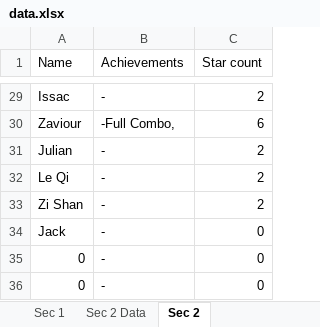
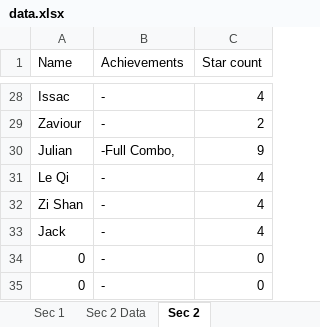
Before and after one commit to wenjunthenwj/wenjunthenwj.github.io, an Excel workbook: docs/data.xlsx, sheet Sec 2, drawn as a sheet; only a part is shown, gaps mark what is left out; values as stored, in another font and other column widths than the file's, no borders; removed rows and columns are numbered as before the commit, all else as after; the diff covers the shown part only; the diff names each change by its address in the sheet, - before the commit and + after, or states it on an @@ line.

```diff
--- a/docs/data.xlsx (sheet Sec 2)
+++ b/docs/data.xlsx (sheet Sec 2)
-C28 (Star count): 2
+C28 (Star count): 4
-row 30: Zaviour | -Full Combo, | 6
-A29 (Name): Julian
+A29 (Name): Zaviour
+row 30: Julian | -Full Combo, | 9
-C31:C32 (Star count): 2
+C31:C32 (Star count): 4
-C33 (Star count): 0
+C33 (Star count): 4
```
Also changed, not shown: 1 removed row and 30 edited cells elsewhere in this sheet, sheet Sec 2 Data, sheet Sec 1 Data, sheet Sec 1, formulas that keep their value.
